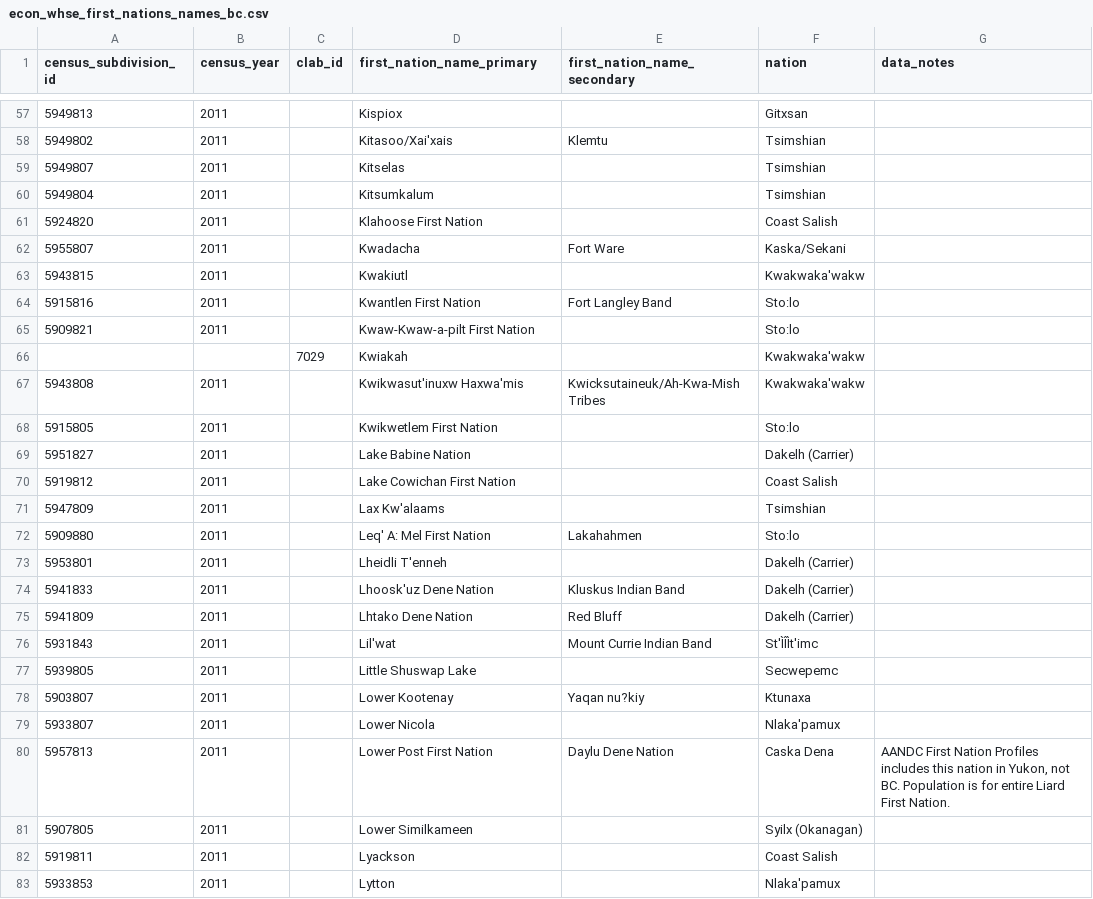
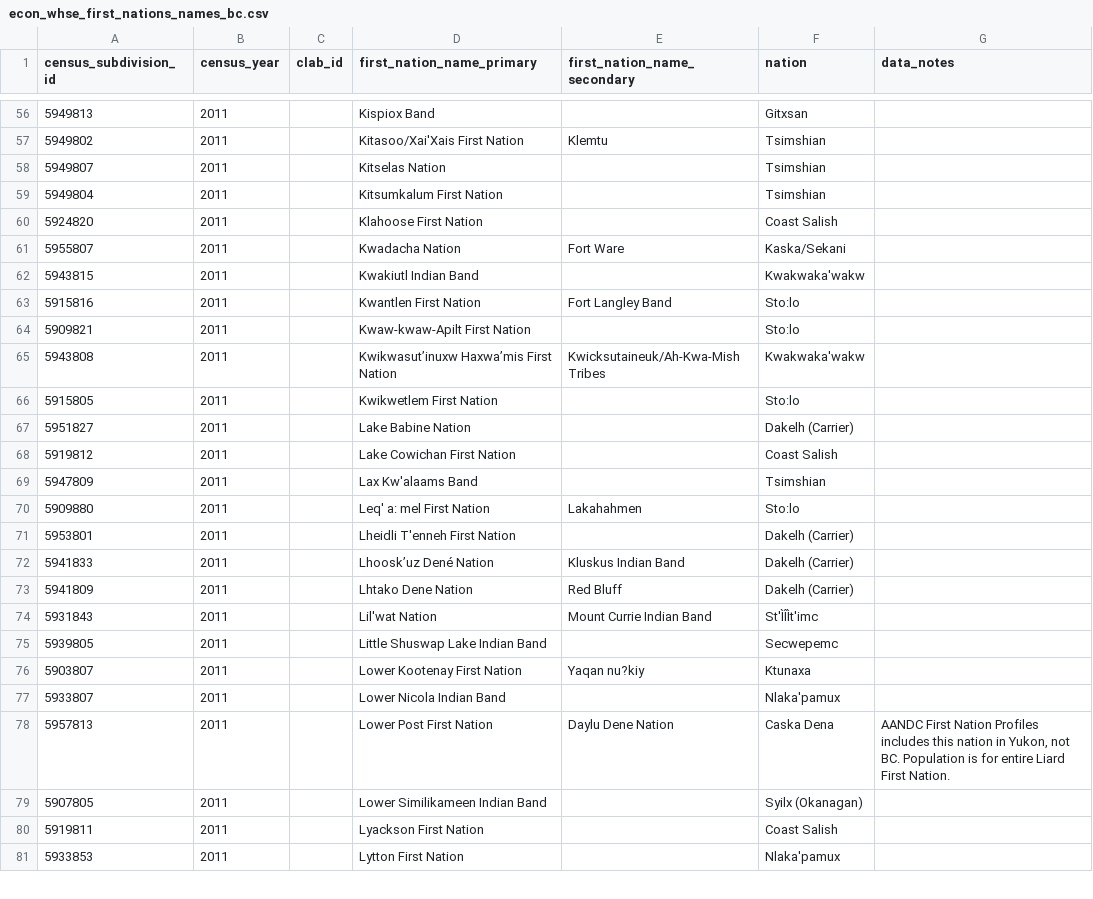
Before and after one commit to smnorris/mit_onetool_data, a CSV file: Communities/econ_whse_first_nations_names_bc.csv, drawn as a sheet; only a part is shown, gaps mark what is left out; removed rows and columns are numbered as before the commit, all else as after; the diff covers the shown part only; the diff names each change by its address in the sheet, - before the commit and + after, or states it on an @@ line.

Commit message:
modified FN names as per MIT changes

```diff
--- a/Communities/econ_whse_first_nations_names_bc.csv
+++ b/Communities/econ_whse_first_nations_names_bc.csv
-D56 (first_nation_name_primary): Kispiox
+D56 (first_nation_name_primary): Kispiox Band
-D57 (first_nation_name_primary): Kitasoo/Xai'xais
+D57 (first_nation_name_primary): Kitasoo/Xai'Xais First Nation
-D58 (first_nation_name_primary): Kitselas
+D58 (first_nation_name_primary): Kitselas Nation
-D59 (first_nation_name_primary): Kitsumkalum
+D59 (first_nation_name_primary): Kitsumkalum First Nation
-D61 (first_nation_name_primary): Kwadacha
+D61 (first_nation_name_primary): Kwadacha Nation
-D62 (first_nation_name_primary): Kwakiutl
+D62 (first_nation_name_primary): Kwakiutl Indian Band
-D64 (first_nation_name_primary): Kwaw-Kwaw-a-pilt First Nation
+D64 (first_nation_name_primary): Kwaw-kwaw-Apilt First Nation
-row 66:  |  | 7029 | Kwiakah |  | Kwakwaka'wakw
-D65 (first_nation_name_primary): Kwikwasut'inuxw Haxwa'mis
+D65 (first_nation_name_primary): Kwikwasut’inuxw Haxwa’mis First Nation
-D69 (first_nation_name_primary): Lax Kw'alaams
+D69 (first_nation_name_primary): Lax Kw'alaams Band
-D70 (first_nation_name_primary): Leq' A: Mel First Nation
+D70 (first_nation_name_primary): Leq' a: mel First Nation
-D71 (first_nation_name_primary): Lheidli T'enneh
+D71 (first_nation_name_primary): Lheidli T'enneh First Nation
-D72 (first_nation_name_primary): Lhoosk'uz Dene Nation
+D72 (first_nation_name_primary): Lhoosk’uz Dené Nation
-D74 (first_nation_name_primary): Lil'wat
+D74 (first_nation_name_primary): Lil'wat Nation
-D75 (first_nation_name_primary): Little Shuswap Lake
+D75 (first_nation_name_primary): Little Shuswap Lake Indian Band
-D76 (first_nation_name_primary): Lower Kootenay
+D76 (first_nation_name_primary): Lower Kootenay First Nation
-D77 (first_nation_name_primary): Lower Nicola
+D77 (first_nation_name_primary): Lower Nicola Indian Band
-D79 (first_nation_name_primary): Lower Similkameen
+D79 (first_nation_name_primary): Lower Similikameen Indian Band
-D80 (first_nation_name_primary): Lyackson
+D80 (first_nation_name_primary): Lyackson First Nation
-D81 (first_nation_name_primary): Lytton
+D81 (first_nation_name_primary): Lytton First Nation
```
Also changed, not shown: 5 added rows, 4 removed rows and 103 edited cells elsewhere in this file.
